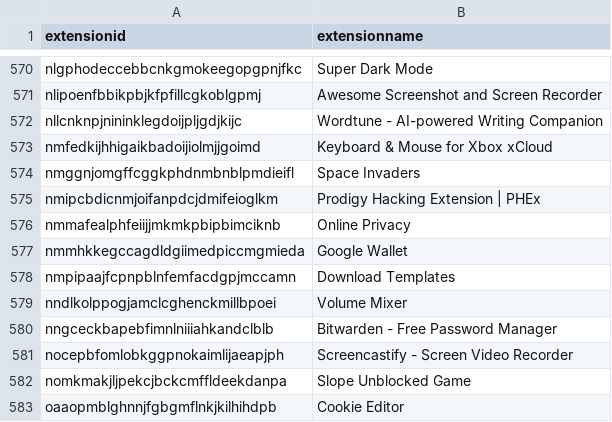
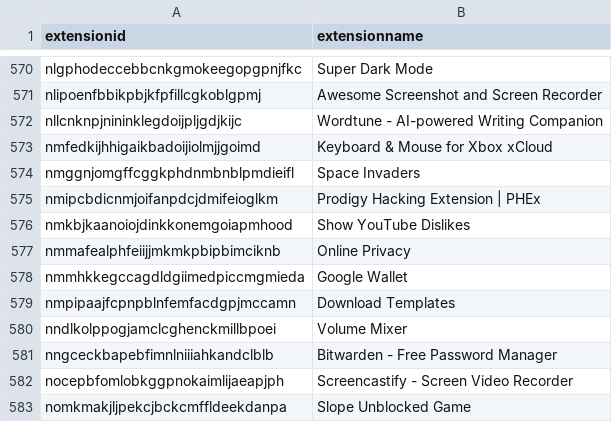
Before and after one commit to Nassau-BOCES/BOCES-IOCS, a CSV file: IOCS/browserExtensions.csv, drawn as a sheet; only a part is shown, gaps mark what is left out; the shorter side is filled out with more unchanged rows.

Commit message:
message

```diff
--- a/IOCS/browserExtensions.csv
+++ b/IOCS/browserExtensions.csv
@@ -575,2 +575,3 @@ nmggnjomgffcggkphdnmbnblpmdieifl,Space Invaders
 nmipcbdicnmjoifanpdcjdmifeioglkm,Prodigy Hacking Extension | PHEx
+nmkbjkaanoiojdinkkonemgoiapmhood,Show YouTube Dislikes
 nmmafealphfeiijjmkmkpbipbimciknb,Online Privacy
```
